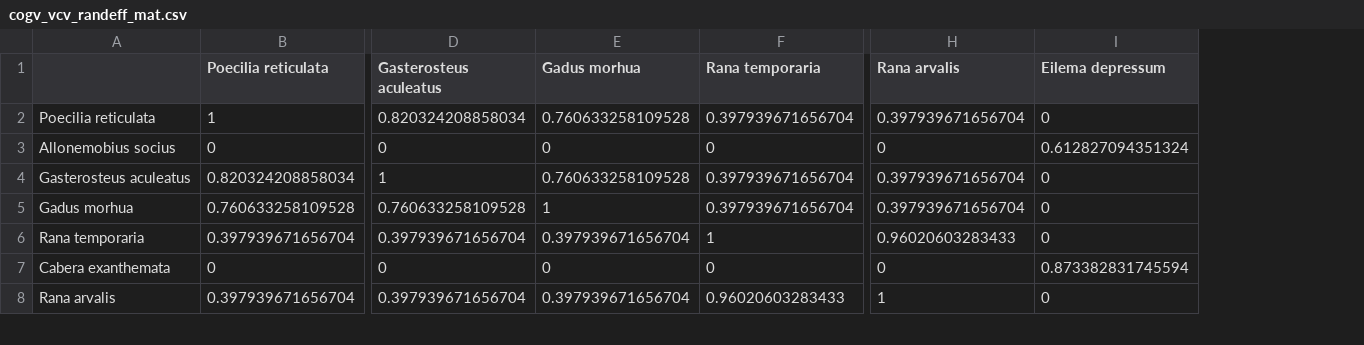
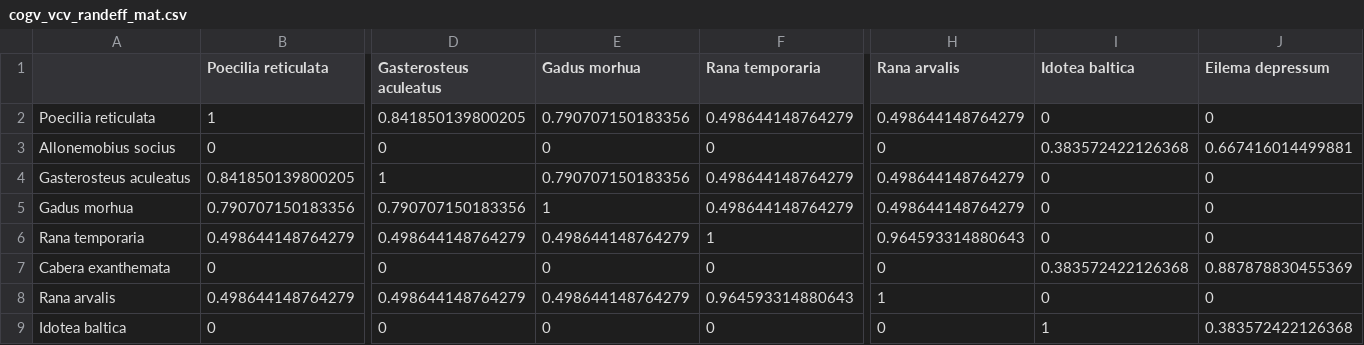
Before and after one commit to morgan-sparks/CnGV-CoGV-Meta-Analysis, a CSV file: Data/cogv_vcv_randeff_mat.csv, drawn as a sheet; only a part is shown, gaps mark what is left out; addresses are those after the commit; rows hold the shown columns only; the diff covers the shown part only; the diff names each change by its address in the sheet, - before the commit and + after, or states it on an @@ line.

```diff
--- a/Data/cogv_vcv_randeff_mat.csv
+++ b/Data/cogv_vcv_randeff_mat.csv
+column I (Idotea baltica), rows 2-8: 0 | 0.383572422126368 | 0 | 0 | 0 | 0.383572422126368 | 0
-D2 (Gasterosteus aculeatus): 0.820324208858034
+D2 (Gasterosteus aculeatus): 0.841850139800205
-E2 (Gadus morhua): 0.760633258109528
+E2 (Gadus morhua): 0.790707150183356
-F2 (Rana temporaria): 0.397939671656704
+F2 (Rana temporaria): 0.498644148764279
-H2 (Rana arvalis): 0.397939671656704
+H2 (Rana arvalis): 0.498644148764279
-J3 (Eilema depressum): 0.612827094351324
+J3 (Eilema depressum): 0.667416014499881
-B4 (Poecilia reticulata): 0.820324208858034
+B4 (Poecilia reticulata): 0.841850139800205
-E4 (Gadus morhua): 0.760633258109528
+E4 (Gadus morhua): 0.790707150183356
-F4:F5 (Rana temporaria): 0.397939671656704
+F4:F5 (Rana temporaria): 0.498644148764279
-H4:H5 (Rana arvalis): 0.397939671656704
+H4:H5 (Rana arvalis): 0.498644148764279
-B5 (Poecilia reticulata): 0.760633258109528
+B5 (Poecilia reticulata): 0.790707150183356
-D5 (Gasterosteus aculeatus): 0.760633258109528
+D5 (Gasterosteus aculeatus): 0.790707150183356
-B6 (Poecilia reticulata): 0.397939671656704
+B6 (Poecilia reticulata): 0.498644148764279
-D6 (Gasterosteus aculeatus): 0.397939671656704
+D6 (Gasterosteus aculeatus): 0.498644148764279
-E6 (Gadus morhua): 0.397939671656704
+E6 (Gadus morhua): 0.498644148764279
-H6 (Rana arvalis): 0.96020603283433
+H6 (Rana arvalis): 0.964593314880643
-J7 (Eilema depressum): 0.873382831745594
+J7 (Eilema depressum): 0.887878830455369
-B8 (Poecilia reticulata): 0.397939671656704
+B8 (Poecilia reticulata): 0.498644148764279
-D8 (Gasterosteus aculeatus): 0.397939671656704
+D8 (Gasterosteus aculeatus): 0.498644148764279
-E8 (Gadus morhua): 0.397939671656704
+E8 (Gadus morhua): 0.498644148764279
-F8 (Rana temporaria): 0.96020603283433
+F8 (Rana temporaria): 0.964593314880643
+row 9: Idotea baltica | 0 | 0 | 0 | 0 | 0 | 1 | 0.383572422126368
```
Also changed, not shown: 40 edited cells elsewhere in this file, Data/cngv_allES.csv, Data/cngv_model_data.csv, 9 other files.
